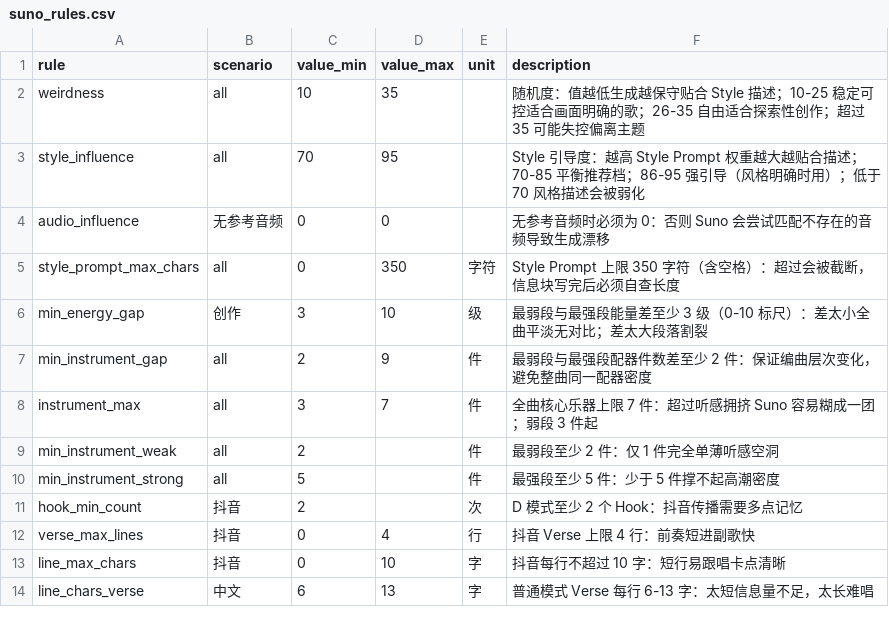
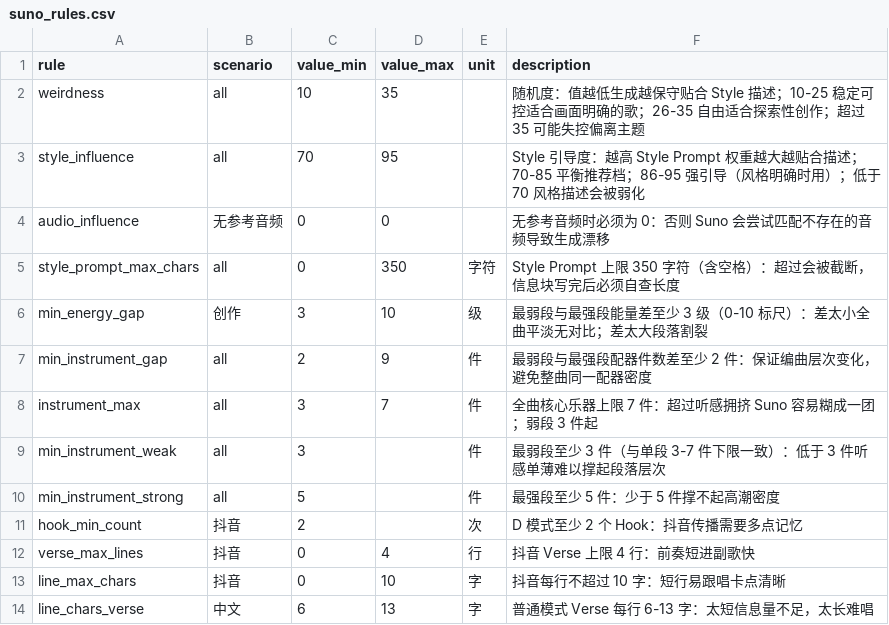
Before and after one commit to suce346-cmd/shiyi-music, a CSV file: src-tauri/knowledge/suno_rules.csv, drawn as a sheet; only a part is shown.

Commit message:
fix(L-3): 单段配器下限统一为 3 件（用户决策：按 3 统一）
- 旧规则：'单段3-7件'与'最弱段≥2件'两下限打架——Bridge 剥离 2 件按前者
  违规、按后者合法，角色与校验员各执一词；validator 按 2 放行又与
  A/B 清单文案矛盾；prompts 还写'Intro/Outro 除外'而硬校验无豁免
- 新规则（真源三处同步）：rules::MIN_INSTRUMENT_WEAK 2→3；
  suno_rules.csv min_instrument_weak 2→3（instrument_max 行本就写'弱段3件起'，
  3 为既定意图）；validator 常量接线自动生效
- 文案统一：CHECKLIST_AB（'最弱段即下限3件'）、A/B prompt 六处、
  制作人 prompt；正面示例改 3 件形态 piano, cello and soft pads only；
  删除'Intro/Outro 除外'（硬校验逐段计入，不豁免）
- D 模式不动：无配器硬地板，抖音密度表 2 件剥离段自洽
- 用例：正样弱段改 3 件；新增'弱段 2 件必须被揪出'边界用例；
  rules 清单测试锁'单段3-7件'且禁'最弱段≥2件'残留
- 回归：后端 206 通过 / 实网 A 模式 58.6s 通过

```diff
--- a/src-tauri/knowledge/suno_rules.csv
+++ b/src-tauri/knowledge/suno_rules.csv
@@ -8,3 +8,3 @@ min_instrument_gap,all,2,9,件,最弱段与最强段配器件数差至少 2 件
 instrument_max,all,3,7,件,全曲核心乐器上限 7 件：超过听感拥挤 Suno 容易糊成一团；弱段 3 件起
-min_instrument_weak,all,2,,件,最弱段至少 2 件：仅 1 件完全单薄听感空洞
+min_instrument_weak,all,3,,件,最弱段至少 3 件（与单段 3-7 件下限一致）：低于 3 件听感单薄难以撑起段落层次
 min_instrument_strong,all,5,,件,最强段至少 5 件：少于 5 件撑不起高潮密度
```
Also changed, not shown: 4 other files.
